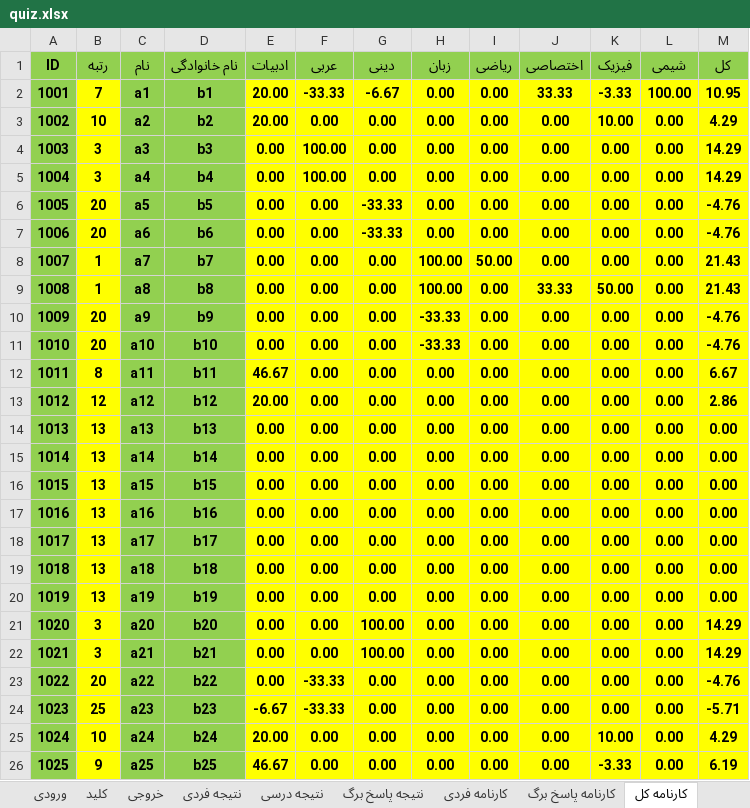
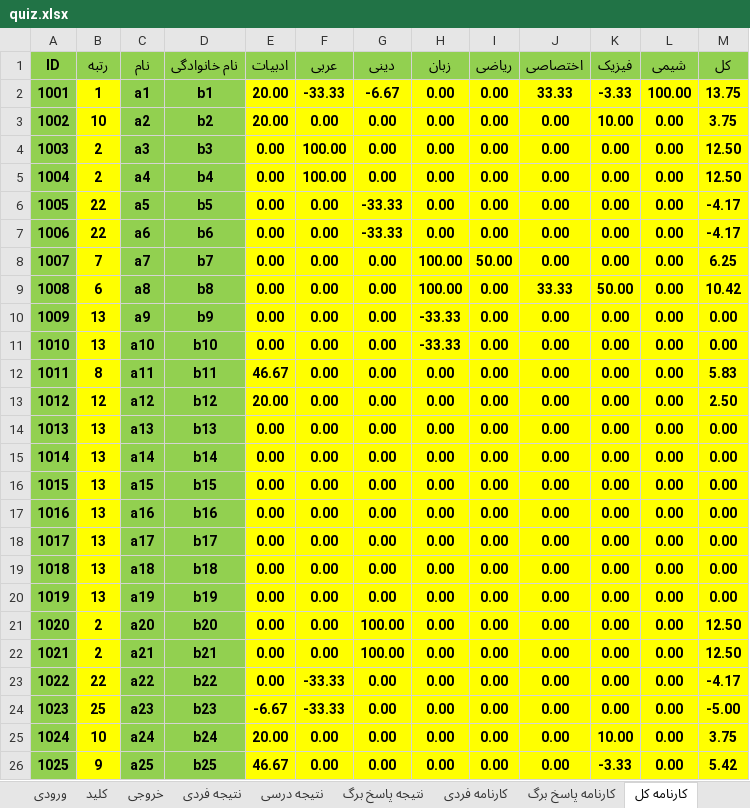
Before and after one commit to babajorab/Quiz, an Excel workbook: quiz.xlsx, sheet کارنامه کل, drawn as a sheet; values as stored, in another font and other column widths than the file's, no borders; the diff names each change by its address in the sheet, - before the commit and + after, or states it on an @@ line.

```diff
--- a/quiz.xlsx (sheet کارنامه کل)
+++ b/quiz.xlsx (sheet کارنامه کل)
-B2 (رتبه): 7
+B2 (رتبه): 1
-M2 (کل): 10.95
+M2 (کل): 13.75
-M3 (کل): 4.29
+M3 (کل): 3.75
-B4:B5 (رتبه): 3
+B4:B5 (رتبه): 2
-M4:M5 (کل): 14.29
+M4:M5 (کل): 12.50
-B6:B7 (رتبه): 20
+B6:B7 (رتبه): 22
-M6:M7 (کل): -4.76
+M6:M7 (کل): -4.17
-B8 (رتبه): 1
+B8 (رتبه): 7
-M8 (کل): 21.43
+M8 (کل): 6.25
-B9 (رتبه): 1
+B9 (رتبه): 6
-M9 (کل): 21.43
+M9 (کل): 10.42
-B10:B11 (رتبه): 20
+B10:B11 (رتبه): 13
-M10:M11 (کل): -4.76
+M10:M11 (کل): 0.00
-M12 (کل): 6.67
+M12 (کل): 5.83
-M13 (کل): 2.86
+M13 (کل): 2.50
-B21:B22 (رتبه): 3
+B21:B22 (رتبه): 2
-M21:M22 (کل): 14.29
+M21:M22 (کل): 12.50
-B23 (رتبه): 20
+B23 (رتبه): 22
-M23 (کل): -4.76
+M23 (کل): -4.17
-M24 (کل): -5.71
+M24 (کل): -5.00
-M25 (کل): 4.29
+M25 (کل): 3.75
-M26 (کل): 6.19
+M26 (کل): 5.42
```
Also changed, not shown: sheet کارنامه فردی, sheet کارنامه فردی پیشرفته, sheet تنظیمات, sheet نتیجه فردی, formulas that keep their value.
